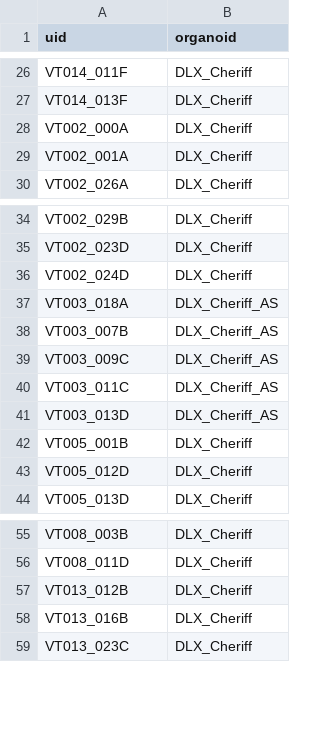
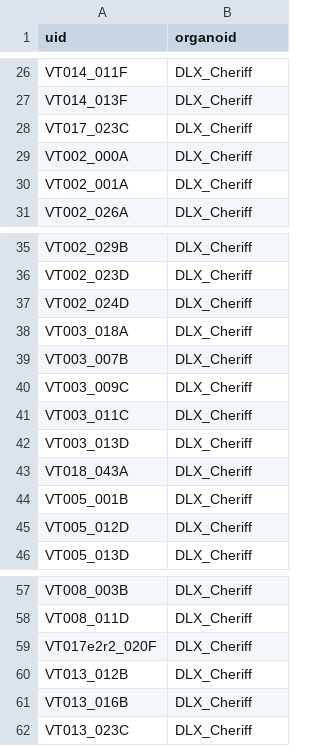
Before and after one commit to JoseGuzman/minibrain, a CSV file: DataSets/organoID.csv, drawn as a sheet; only a part is shown, gaps mark what is left out; the diff covers the shown part only.

```diff
--- a/DataSets/organoID.csv
+++ b/DataSets/organoID.csv
@@ -27,2 +27,3 @@ VT014_011F,DLX_Cheriff
 VT014_013F,DLX_Cheriff
+VT017_023C,DLX_Cheriff
 VT002_000A,DLX_Cheriff
@@ -36,7 +37,8 @@ VT002_023D,DLX_Cheriff
 VT002_024D,DLX_Cheriff
-VT003_018A,DLX_Cheriff_AS
-VT003_007B,DLX_Cheriff_AS
-VT003_009C,DLX_Cheriff_AS
-VT003_011C,DLX_Cheriff_AS
-VT003_013D,DLX_Cheriff_AS
+VT003_018A,DLX_Cheriff
+VT003_007B,DLX_Cheriff
+VT003_009C,DLX_Cheriff
+VT003_011C,DLX_Cheriff
+VT003_013D,DLX_Cheriff
+VT018_043A,DLX_Cheriff
 VT005_001B,DLX_Cheriff
@@ -56,2 +58,3 @@ VT008_003B,DLX_Cheriff
 VT008_011D,DLX_Cheriff
+VT017e2r2_020F,DLX_Cheriff
 VT013_012B,DLX_Cheriff
```
Also changed, not shown: 28 added rows elsewhere in this file, DataSets/spikes.csv, 2 other files.
